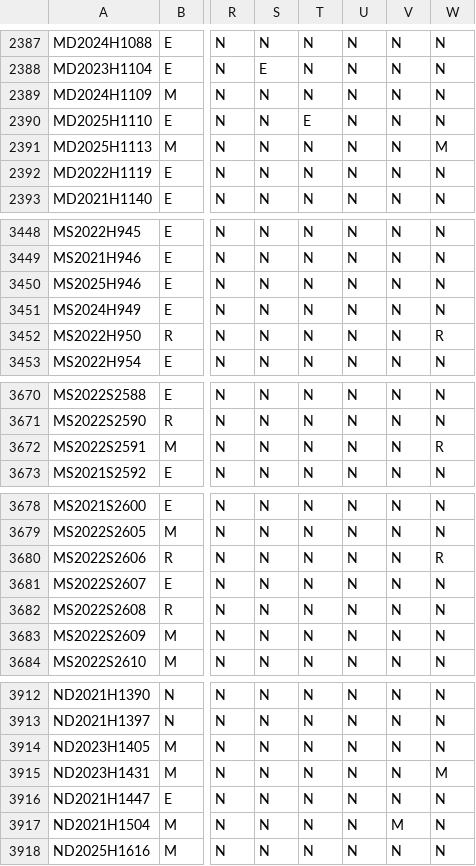
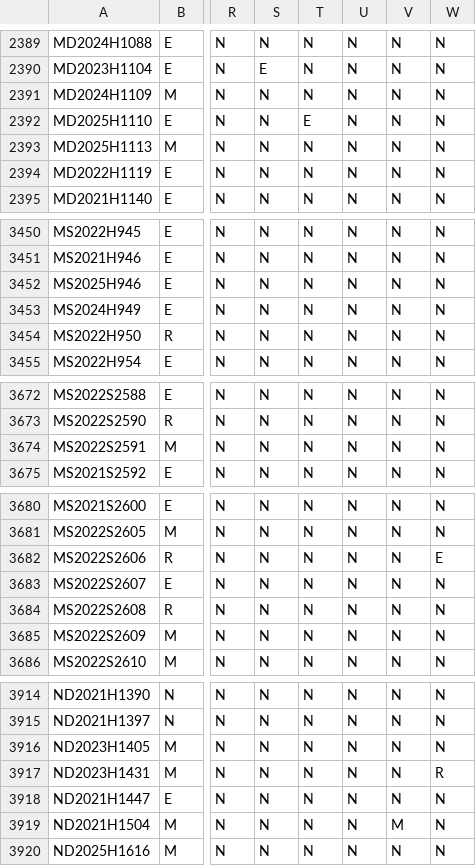
Before and after one commit to jloffredo2/state-elect-law-db, a CSV file: output/vrl_provisions.csv, drawn as a sheet; only a part is shown, gaps mark what is left out; addresses are those after the commit; the diff covers the shown part only; the diff names each change by its address in the sheet, - before the commit and + after, or states it on an @@ line.

```diff
--- a/output/vrl_provisions.csv
+++ b/output/vrl_provisions.csv
-W2393: M
+W2393: N
-W3454: R
+W3454: N
-W3674: R
+W3674: N
-W3682: R
+W3682: E
-W3917: M
+W3917: R
```
Also changed, not shown: 5 added rows, 1 removed row and 11 edited cells elsewhere in this file, 4 other files.
